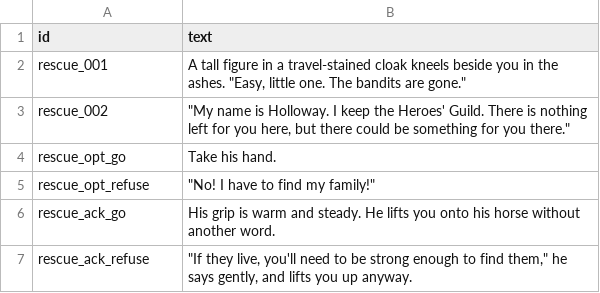
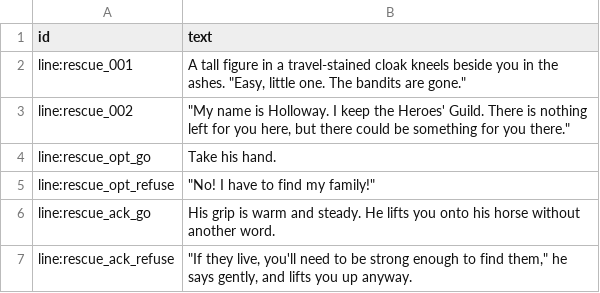
Before and after one commit to rrochlin/An-Amazing-Adventure, a CSV file: server/campaigns/briarwell/dialogue/rescue.csv, drawn as a sheet.

```diff
--- a/server/campaigns/briarwell/dialogue/rescue.csv
+++ b/server/campaigns/briarwell/dialogue/rescue.csv
@@ -1,7 +1,7 @@
 id,text
-rescue_001,"A tall figure in a travel-stained cloak kneels beside you in the ashes. ""Easy, little one. The bandits are gone."""
-rescue_002,"""My name is Holloway. I keep the Heroes' Guild. There is nothing left for you here, but there could be something for you there."""
-rescue_opt_go,Take his hand.
-rescue_opt_refuse,"""No! I have to find my family!"""
-rescue_ack_go,His grip is warm and steady. He lifts you onto his horse without another word.
-rescue_ack_refuse,"""If they live, you'll need to be strong enough to find them,"" he says gently, and lifts you up anyway."
+line:rescue_001,"A tall figure in a travel-stained cloak kneels beside you in the ashes. ""Easy, little one. The bandits are gone."""
+line:rescue_002,"""My name is Holloway. I keep the Heroes' Guild. There is nothing left for you here, but there could be something for you there."""
+line:rescue_opt_go,Take his hand.
+line:rescue_opt_refuse,"""No! I have to find my family!"""
+line:rescue_ack_go,His grip is warm and steady. He lifts you onto his horse without another word.
+line:rescue_ack_refuse,"""If they live, you'll need to be strong enough to find them,"" he says gently, and lifts you up anyway."
```
Also changed, not shown: server/campaigns/briarwell/dialogue/birthday.csv, server/campaigns/briarwell/dialogue/errand.csv, 9 other files.
